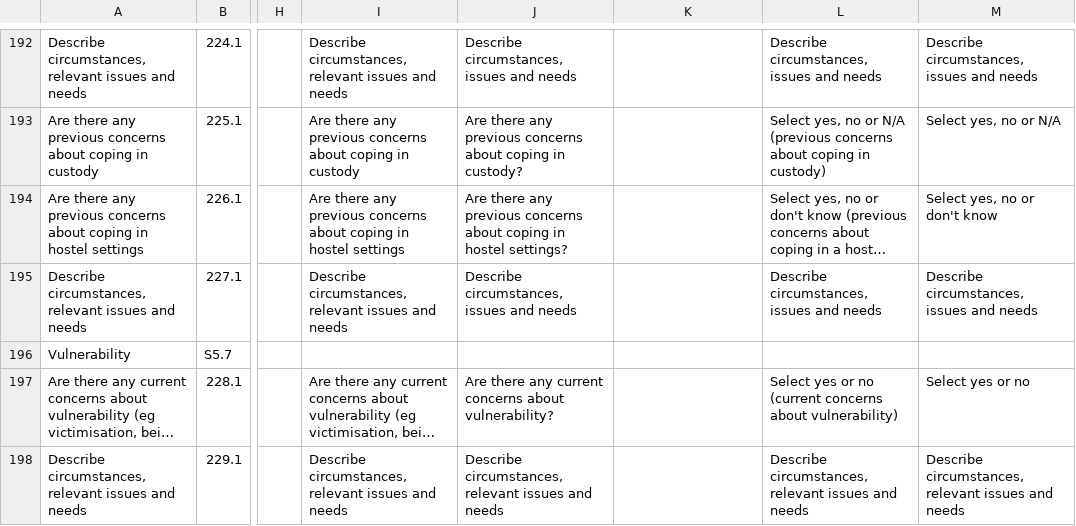
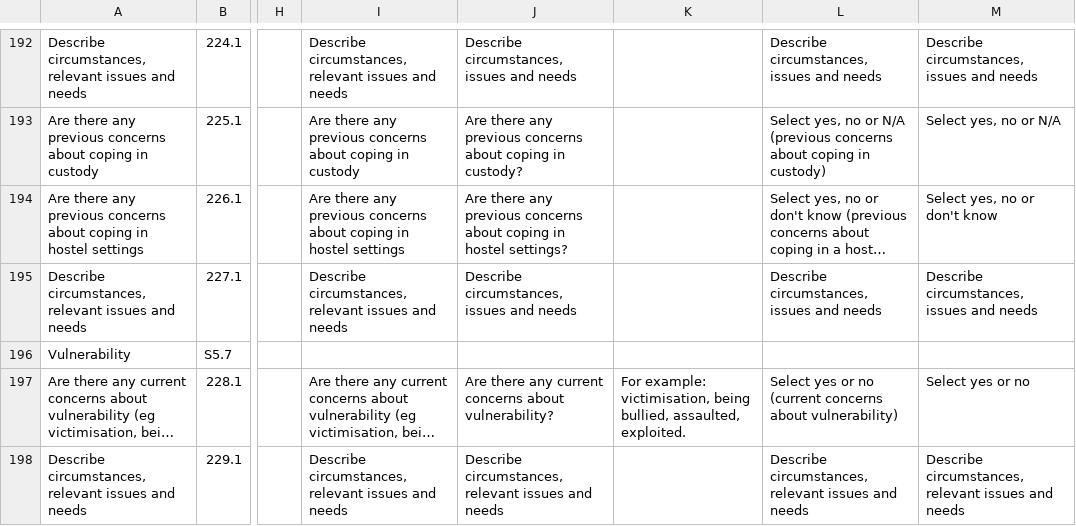
Before and after one commit to ministryofjustice/hmpps-assessments-api, a CSV file: psr/assessments/0001_reordered_short-form_psr_assessment_2-2_OASys_OGRS_and_RSR_only.csv, drawn as a sheet; only a part is shown, gaps mark what is left out; long unchanged cells end in …; the diff covers the shown part only; the diff names each change by its address in the sheet, - before the commit and + after, or states it on an @@ line.

```diff
--- a/psr/assessments/0001_reordered_short-form_psr_assessment_2-2_OASys_OGRS_and_RSR_only.csv
+++ b/psr/assessments/0001_reordered_short-form_psr_assessment_2-2_OASys_OGRS_and_RSR_only.csv
-K197: (empty)
+K197: For example: victimisation, being bullied, assaulted, exploited.
```
Also changed, not shown: 20 edited cells elsewhere in this file, 2 other files.
